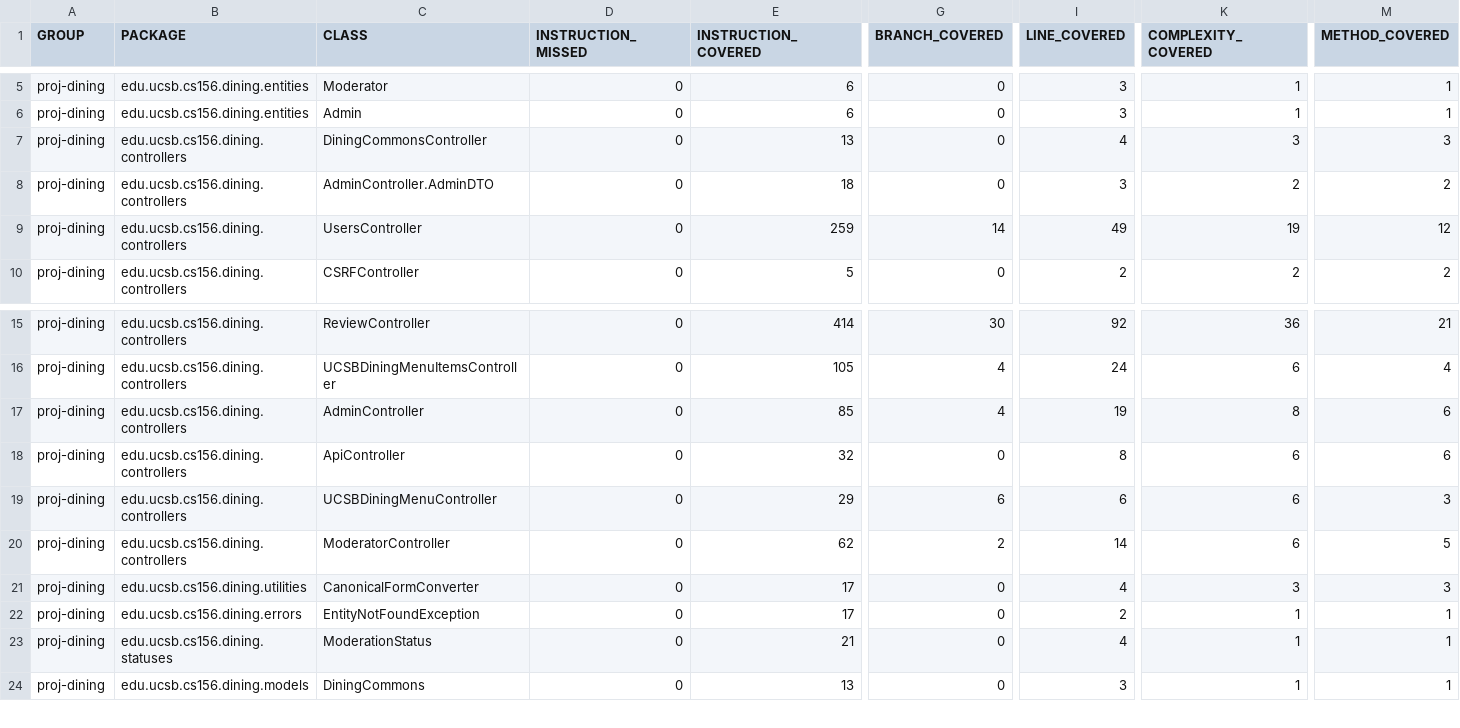
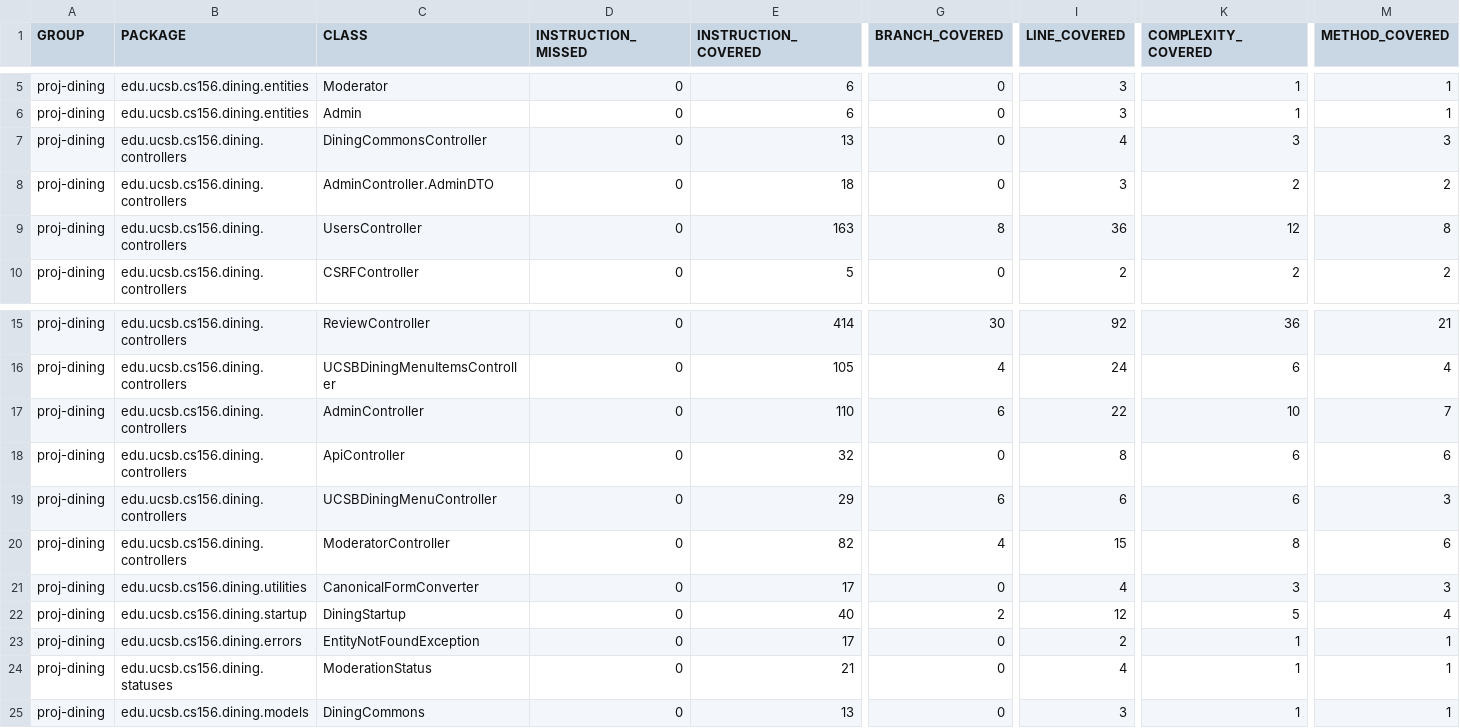
Before and after one commit to ucsb-cs156/proj-dining, a CSV file: jacoco/jacoco.csv, drawn as a sheet; only a part is shown, gaps mark what is left out; rows hold the shown columns only; the diff names each change by its address in the sheet, - before the commit and + after, or states it on an @@ line.

Commit message:
Deploying to gh-pages from @ ucsb-cs156/proj-dining@b92c494badfc521c0d6e4910b4991b63db626854 🚀

```diff
--- a/jacoco/jacoco.csv
+++ b/jacoco/jacoco.csv
-E9 (INSTRUCTION_COVERED): 259
+E9 (INSTRUCTION_COVERED): 163
-G9 (BRANCH_COVERED): 14
+G9 (BRANCH_COVERED): 8
-I9 (LINE_COVERED): 49
+I9 (LINE_COVERED): 36
-K9 (COMPLEXITY_COVERED): 19
+K9 (COMPLEXITY_COVERED): 12
-M9 (METHOD_COVERED): 12
+M9 (METHOD_COVERED): 8
-E17 (INSTRUCTION_COVERED): 85
+E17 (INSTRUCTION_COVERED): 110
-G17 (BRANCH_COVERED): 4
+G17 (BRANCH_COVERED): 6
-I17 (LINE_COVERED): 19
+I17 (LINE_COVERED): 22
-K17 (COMPLEXITY_COVERED): 8
+K17 (COMPLEXITY_COVERED): 10
-M17 (METHOD_COVERED): 6
+M17 (METHOD_COVERED): 7
-E20 (INSTRUCTION_COVERED): 62
+E20 (INSTRUCTION_COVERED): 82
-G20 (BRANCH_COVERED): 2
+G20 (BRANCH_COVERED): 4
-I20 (LINE_COVERED): 14
+I20 (LINE_COVERED): 15
-K20 (COMPLEXITY_COVERED): 6
+K20 (COMPLEXITY_COVERED): 8
-M20 (METHOD_COVERED): 5
+M20 (METHOD_COVERED): 6
+row 22: proj-dining | edu.ucsb.cs156.dining.startup | DiningStartup | 0 | 40 | 2 | 12 | 5 | 4
```
Also changed, not shown: 16 other files.
